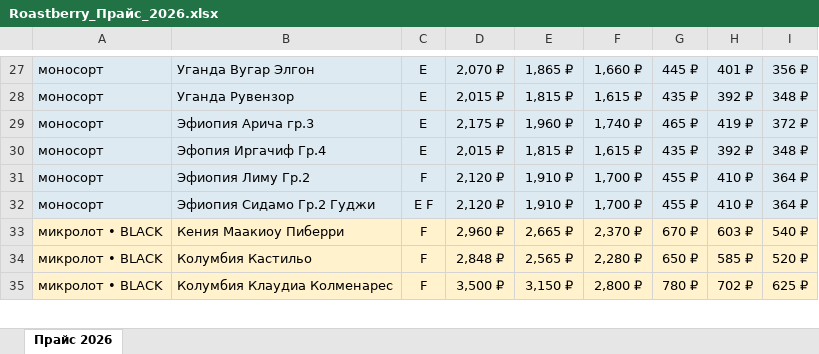
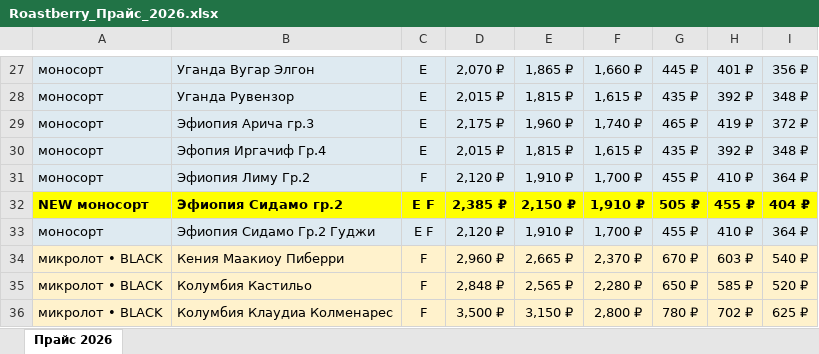
Before and after one commit to dimt1983/TG-BOT, an Excel workbook: tma_static/data/Roastberry_Прайс_2026.xlsx, sheet Прайс 2026, drawn as a sheet; only a part is shown, gaps mark what is left out; values as stored, in another font and other column widths than the file's, no borders; the diff names each change by its address in the sheet, - before the commit and + after, or states it on an @@ line.

Commit message:
Bishop: Обновлены цены 13 кофейных позиций из прайса (Мексика Чьяпас, Вьетнам Блю Сонал, Эфиопия Сидамо, Кения микролоты, Колумбия) + новая позиция Эфиопия Сидамо гр.2

```diff
--- a/tma_static/data/Roastberry_Прайс_2026.xlsx (sheet Прайс 2026)
+++ b/tma_static/data/Roastberry_Прайс_2026.xlsx (sheet Прайс 2026)
+row 32: NEW моносорт | Эфиопия Сидамо гр.2 | E F | 2,385 ₽ | 2,150 ₽ | 1,910 ₽ | 505 ₽ | 455 ₽ | 404 ₽
```
